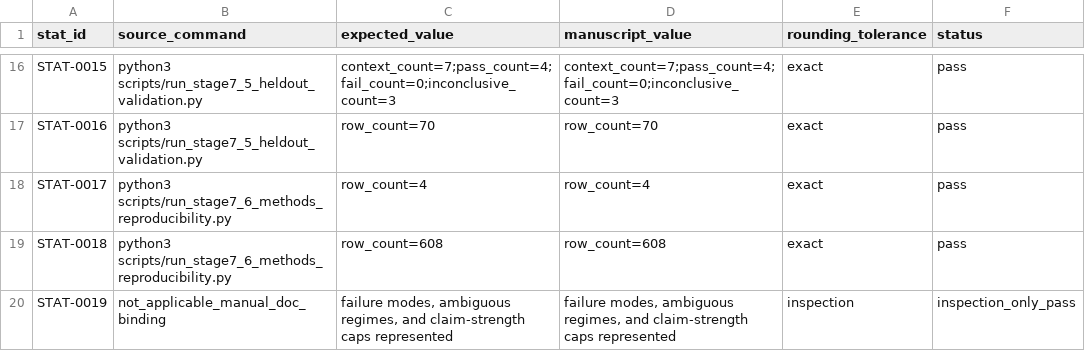
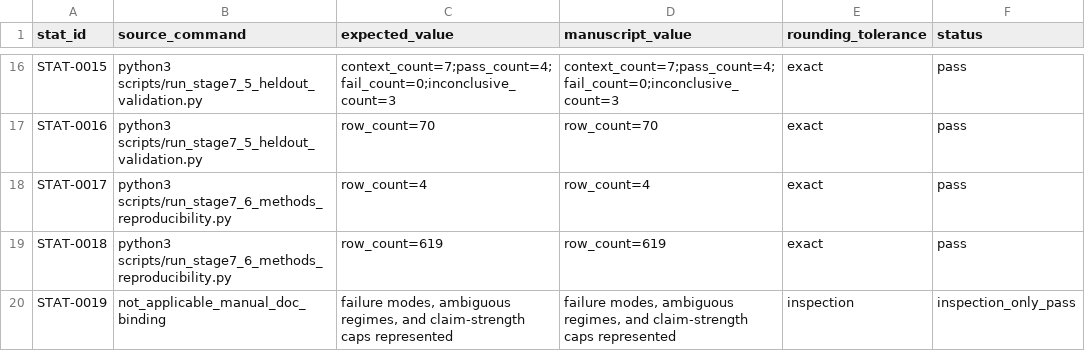
Before and after one commit to renatosocodato/rhodyn, a CSV file: manuscript/nature_methods/audits/live_numbers_diff.csv, drawn as a sheet; only a part is shown, gaps mark what is left out.

```diff
--- a/manuscript/nature_methods/audits/live_numbers_diff.csv
+++ b/manuscript/nature_methods/audits/live_numbers_diff.csv
@@ -18,3 +18,3 @@ STAT-0016,python3 scripts/run_stage7_5_heldout_validation.py,row_count=70,row_co
 STAT-0017,python3 scripts/run_stage7_6_methods_reproducibility.py,row_count=4,row_count=4,exact,pass
-STAT-0018,python3 scripts/run_stage7_6_methods_reproducibility.py,row_count=608,row_count=608,exact,pass
+STAT-0018,python3 scripts/run_stage7_6_methods_reproducibility.py,row_count=619,row_count=619,exact,pass
 STAT-0019,not_applicable_manual_doc_binding,"failure modes, ambiguous regimes, and claim-strength caps represented","failure modes, ambiguous regimes, and claim-strength caps represented",inspection,inspection_only_pass
```
Also changed, not shown: case_studies/stage7_methods_reproducibility/release_archive_manifest.tsv, docs/release_checksums.csv, 48 other files.
